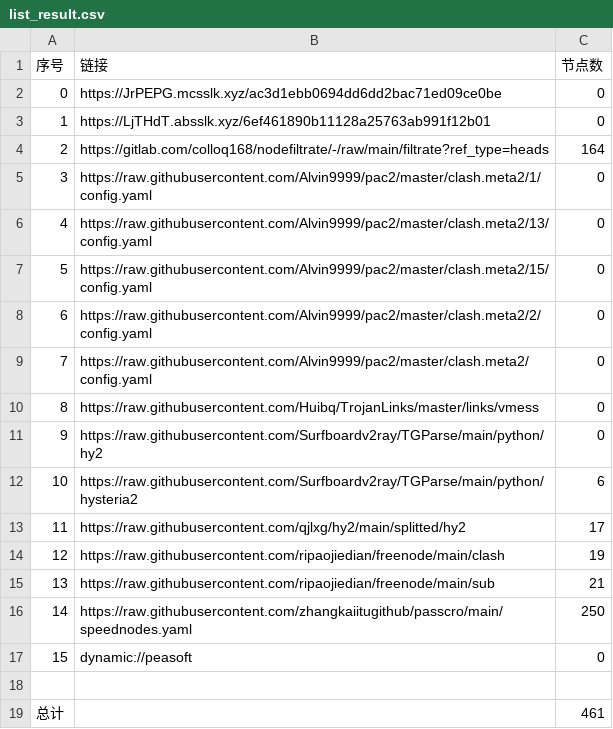
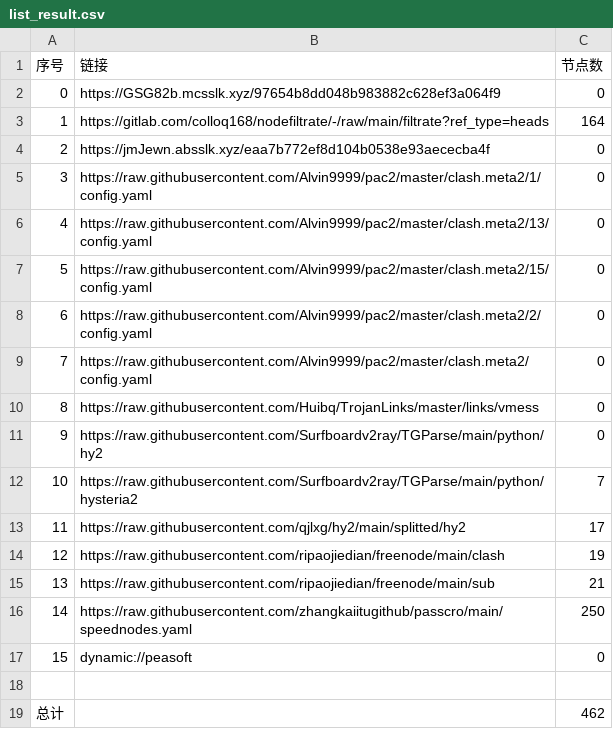
Before and after one commit to dreamMilk/AutoMergePublicNodes, a CSV file: list_result.csv, drawn as a sheet.

```diff
--- a/list_result.csv
+++ b/list_result.csv
@@ -1,5 +1,5 @@
 序号,链接,节点数
-0,https://JrPEPG.mcsslk.xyz/ac3d1ebb0694dd6dd2bac71ed09ce0be,0
-1,https://LjTHdT.absslk.xyz/6ef461890b11128a25763ab991f12b01,0
-2,https://gitlab.com/colloq168/nodefiltrate/-/raw/main/filtrate?ref_type=heads,164
+0,https://GSG82b.mcsslk.xyz/97654b8dd048b983882c628ef3a064f9,0
+1,https://gitlab.com/colloq168/nodefiltrate/-/raw/main/filtrate?ref_type=heads,164
+2,https://jmJewn.absslk.xyz/eaa7b772ef8d104b0538e93aececba4f,0
 3,https://raw.githubusercontent.com/Alvin9999/pac2/master/clash.meta2/1/config.yaml,0
@@ -11,3 +11,3 @@
 9,https://raw.githubusercontent.com/Surfboardv2ray/TGParse/main/python/hy2,0
-10,https://raw.githubusercontent.com/Surfboardv2ray/TGParse/main/python/hysteria2,6
+10,https://raw.githubusercontent.com/Surfboardv2ray/TGParse/main/python/hysteria2,7
 11,https://raw.githubusercontent.com/qjlxg/hy2/main/splitted/hy2,17
@@ -18,2 +18,2 @@
 
-总计,,461
+总计,,462
```
Also changed, not shown: 22 other files.
